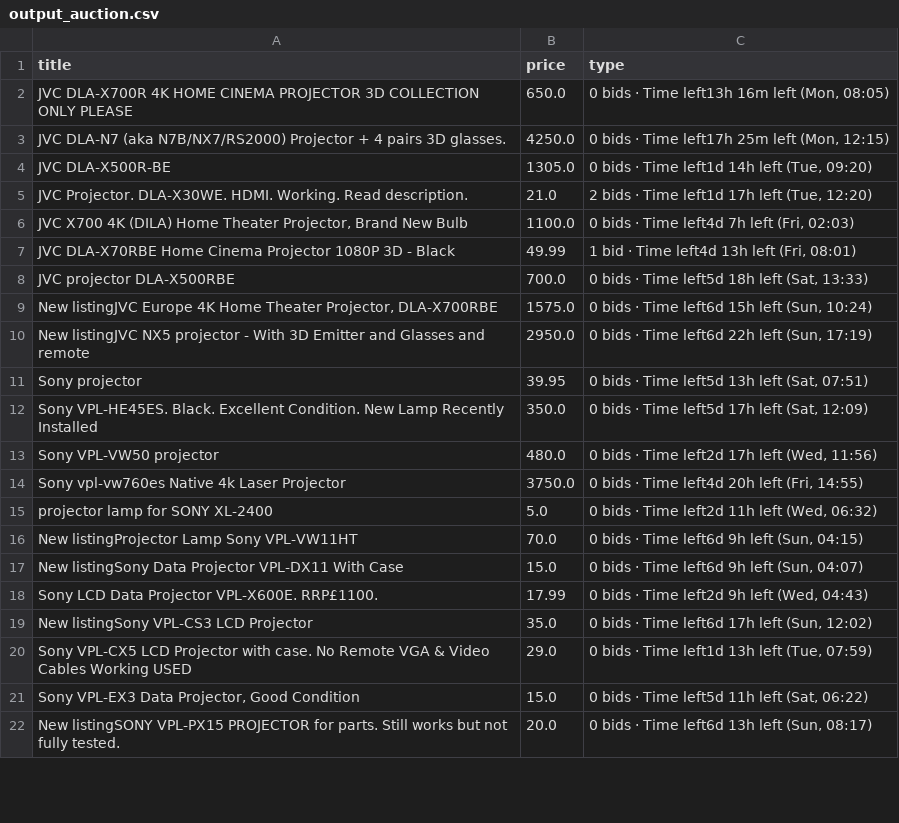
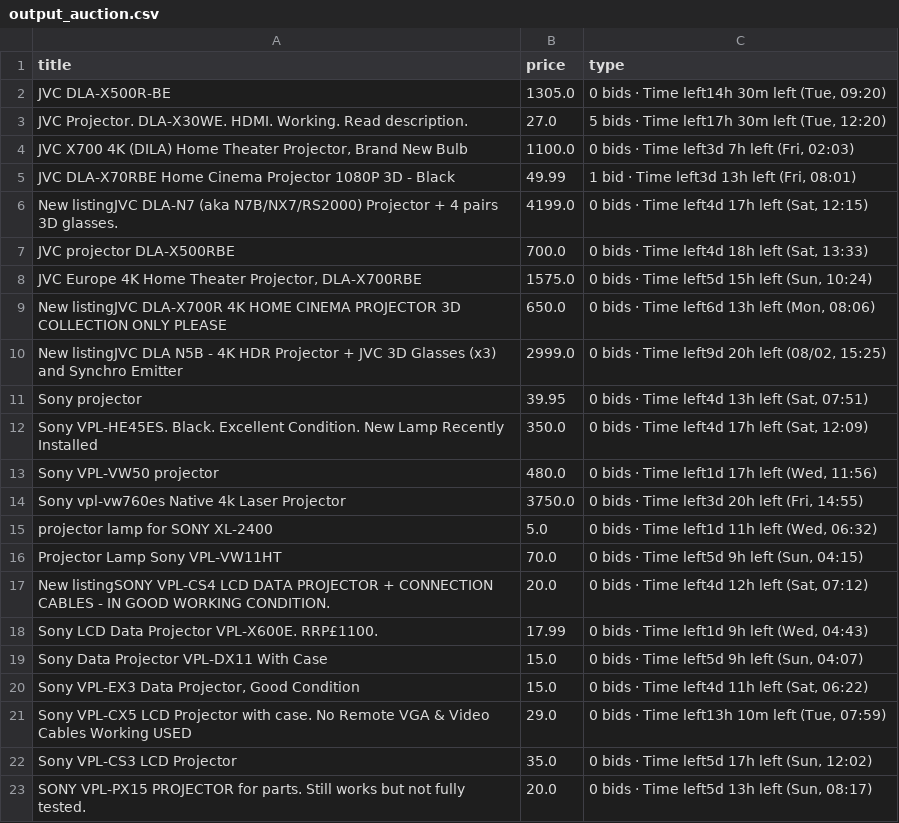
Before and after one commit to LFCottrell/Ebay_JVC, a CSV file: output_auction.csv, drawn as a sheet; only a part is shown; the diff covers the shown part only.

```diff
--- a/output_auction.csv
+++ b/output_auction.csv
@@ -1,22 +1,23 @@
 title,price,type
-JVC DLA-X700R 4K HOME CINEMA PROJECTOR 3D COLLECTION ONLY PLEASE ,650.0,"0 bids · Time left13h 16m left (Mon, 08:05)"
-JVC DLA-N7 (aka N7B/NX7/RS2000) Projector + 4 pairs 3D glasses.,4250.0,"0 bids · Time left17h 25m left (Mon, 12:15)"
-JVC DLA-X500R-BE,1305.0,"0 bids · Time left1d 14h left (Tue, 09:20)"
-JVC Projector. DLA-X30WE. HDMI. Working. Read description.,21.0,"2 bids · Time left1d 17h left (Tue, 12:20)"
-"JVC  X700 4K (DILA) Home Theater Projector, Brand New Bulb",1100.0,"0 bids · Time left4d 7h left (Fri, 02:03)"
-JVC DLA-X70RBE Home Cinema Projector 1080P 3D - Black,49.99,"1 bid · Time left4d 13h left (Fri, 08:01)"
-JVC projector DLA-X500RBE,700.0,"0 bids · Time left5d 18h left (Sat, 13:33)"
-"New listingJVC Europe 4K Home Theater Projector, DLA-X700RBE",1575.0,"0 bids · Time left6d 15h left (Sun, 10:24)"
-New listingJVC NX5 projector - With 3D Emitter and Glasses and remote ,2950.0,"0 bids · Time left6d 22h left (Sun, 17:19)"
-Sony projector ,39.95,"0 bids · Time left5d 13h left (Sat, 07:51)"
-Sony VPL-HE45ES.  Black.  Excellent Condition.  New Lamp Recently Installed,350.0,"0 bids · Time left5d 17h left (Sat, 12:09)"
-Sony VPL-VW50  projector,480.0,"0 bids · Time left2d 17h left (Wed, 11:56)"
-Sony vpl-vw760es Native 4k Laser Projector,3750.0,"0 bids · Time left4d 20h left (Fri, 14:55)"
-projector lamp for SONY XL-2400,5.0,"0 bids · Time left2d 11h left (Wed, 06:32)"
-New listingProjector Lamp Sony VPL-VW11HT,70.0,"0 bids · Time left6d 9h left (Sun, 04:15)"
-New listingSony Data Projector VPL-DX11 With Case,15.0,"0 bids · Time left6d 9h left (Sun, 04:07)"
-Sony LCD Data Projector VPL-X600E. RRP£1100. ,17.99,"0 bids · Time left2d 9h left (Wed, 04:43)"
-New listingSony VPL-CS3 LCD Projector,35.0,"0 bids · Time left6d 17h left (Sun, 12:02)"
-Sony VPL-CX5 LCD Projector with case. No Remote VGA & Video Cables Working USED,29.0,"0 bids · Time left1d 13h left (Tue, 07:59)"
-"Sony VPL-EX3 Data Projector, Good Condition",15.0,"0 bids · Time left5d 11h left (Sat, 06:22)"
-New listingSONY VPL-PX15 PROJECTOR for parts. Still works but not fully tested.,20.0,"0 bids · Time left6d 13h left (Sun, 08:17)"
+JVC DLA-X500R-BE,1305.0,"0 bids · Time left14h 30m left (Tue, 09:20)"
+JVC Projector. DLA-X30WE. HDMI. Working. Read description.,27.0,"5 bids · Time left17h 30m left (Tue, 12:20)"
+"JVC  X700 4K (DILA) Home Theater Projector, Brand New Bulb",1100.0,"0 bids · Time left3d 7h left (Fri, 02:03)"
+JVC DLA-X70RBE Home Cinema Projector 1080P 3D - Black,49.99,"1 bid · Time left3d 13h left (Fri, 08:01)"
+New listingJVC DLA-N7 (aka N7B/NX7/RS2000) Projector + 4 pairs 3D glasses.,4199.0,"0 bids · Time left4d 17h left (Sat, 12:15)"
+JVC projector DLA-X500RBE,700.0,"0 bids · Time left4d 18h left (Sat, 13:33)"
+"JVC Europe 4K Home Theater Projector, DLA-X700RBE",1575.0,"0 bids · Time left5d 15h left (Sun, 10:24)"
+New listingJVC DLA-X700R 4K HOME CINEMA PROJECTOR 3D COLLECTION ONLY PLEASE ,650.0,"0 bids · Time left6d 13h left (Mon, 08:06)"
+New listingJVC DLA N5B - 4K HDR Projector + JVC 3D Glasses (x3) and Synchro Emitter,2999.0,"0 bids · Time left9d 20h left (08/02, 15:25)"
+Sony projector ,39.95,"0 bids · Time left4d 13h left (Sat, 07:51)"
+Sony VPL-HE45ES.  Black.  Excellent Condition.  New Lamp Recently Installed,350.0,"0 bids · Time left4d 17h left (Sat, 12:09)"
+Sony VPL-VW50  projector,480.0,"0 bids · Time left1d 17h left (Wed, 11:56)"
+Sony vpl-vw760es Native 4k Laser Projector,3750.0,"0 bids · Time left3d 20h left (Fri, 14:55)"
+projector lamp for SONY XL-2400,5.0,"0 bids · Time left1d 11h left (Wed, 06:32)"
+Projector Lamp Sony VPL-VW11HT,70.0,"0 bids · Time left5d 9h left (Sun, 04:15)"
+New listingSONY VPL-CS4 LCD DATA PROJECTOR + CONNECTION CABLES - IN GOOD WORKING CONDITION.,20.0,"0 bids · Time left4d 12h left (Sat, 07:12)"
+Sony LCD Data Projector VPL-X600E. RRP£1100. ,17.99,"0 bids · Time left1d 9h left (Wed, 04:43)"
+Sony Data Projector VPL-DX11 With Case,15.0,"0 bids · Time left5d 9h left (Sun, 04:07)"
+"Sony VPL-EX3 Data Projector, Good Condition",15.0,"0 bids · Time left4d 11h left (Sat, 06:22)"
+Sony VPL-CX5 LCD Projector with case. No Remote VGA & Video Cables Working USED,29.0,"0 bids · Time left13h 10m left (Tue, 07:59)"
+Sony VPL-CS3 LCD Projector,35.0,"0 bids · Time left5d 17h left (Sun, 12:02)"
+SONY VPL-PX15 PROJECTOR for parts. Still works but not fully tested.,20.0,"0 bids · Time left5d 13h left (Sun, 08:17)"
```
Also changed, not shown: 3 added rows, 1 removed row and 4 edited cells elsewhere in this file, new_df.csv, old_df.csv, 1 other file.
